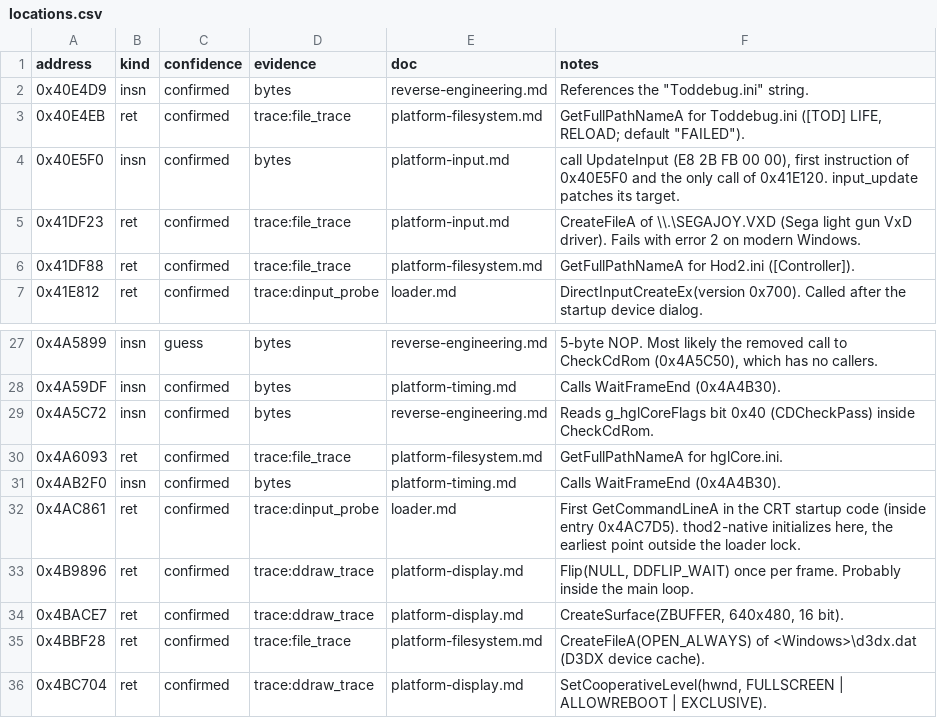
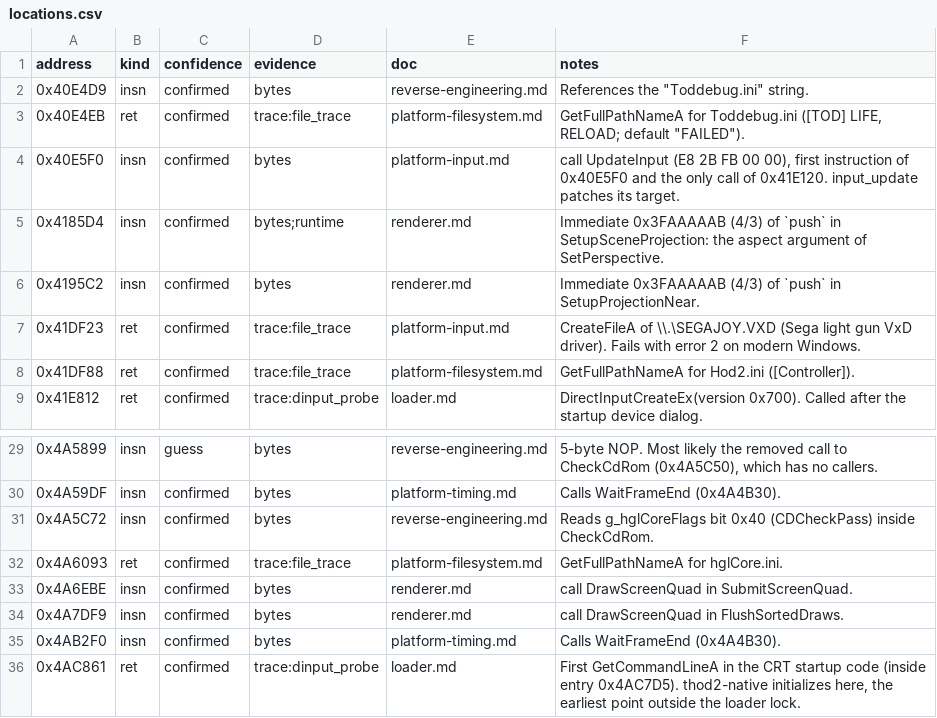
Before and after one commit to BangJeongHyeok/thod2-native, a CSV file: re/locations.csv, drawn as a sheet; only a part is shown, gaps mark what is left out; the shorter side is filled out with more unchanged rows; the diff names each change by its address in the sheet, - before the commit and + after, or states it on an @@ line.

```diff
--- a/re/locations.csv
+++ b/re/locations.csv
+row 5: 0x4185D4 | insn | confirmed | bytes;runtime | renderer.md | Immediate 0x3FAAAAAB (4/3) of `push` in SetupSceneProjection: the aspect argument of SetPerspective.
+row 6: 0x4195C2 | insn | confirmed | bytes | renderer.md | Immediate 0x3FAAAAAB (4/3) of `push` in SetupProjectionNear.
+row 33: 0x4A6EBE | insn | confirmed | bytes | renderer.md | call DrawScreenQuad in SubmitScreenQuad.
+row 34: 0x4A7DF9 | insn | confirmed | bytes | renderer.md | call DrawScreenQuad in FlushSortedDraws.
```
Also changed, not shown: re/globals.csv, 13 other files.
